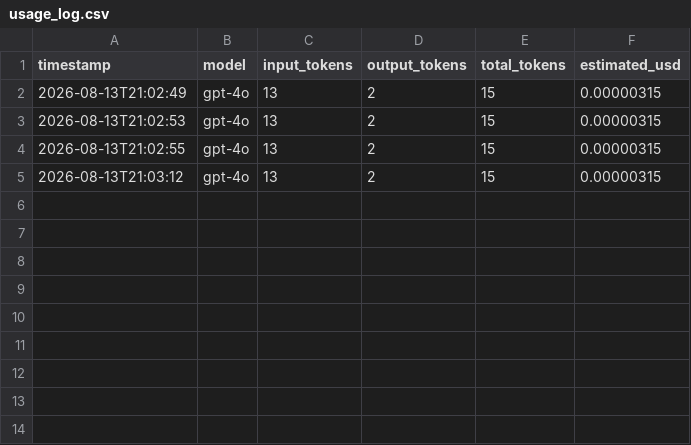
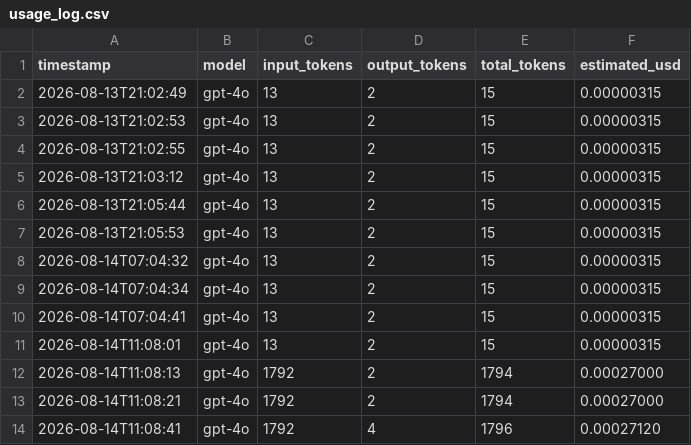
Before and after one commit to iannini25/ColaX-2, a CSV file: StudyHotkey/usage_log.csv, drawn as a sheet.

```diff
--- a/StudyHotkey/usage_log.csv
+++ b/StudyHotkey/usage_log.csv
@@ -5 +5,10 @@ timestamp,model,input_tokens,output_tokens,total_tokens,estimated_usd
 2026-08-13T21:03:12,gpt-4o,13,2,15,0.00000315
+2026-08-13T21:05:44,gpt-4o,13,2,15,0.00000315
+2026-08-13T21:05:53,gpt-4o,13,2,15,0.00000315
+2026-08-14T07:04:32,gpt-4o,13,2,15,0.00000315
+2026-08-14T07:04:34,gpt-4o,13,2,15,0.00000315
+2026-08-14T07:04:41,gpt-4o,13,2,15,0.00000315
+2026-08-14T11:08:01,gpt-4o,13,2,15,0.00000315
+2026-08-14T11:08:13,gpt-4o,1792,2,1794,0.00027000
+2026-08-14T11:08:21,gpt-4o,1792,2,1794,0.00027000
+2026-08-14T11:08:41,gpt-4o,1792,4,1796,0.00027120
```
Also changed, not shown: 7 other files.
